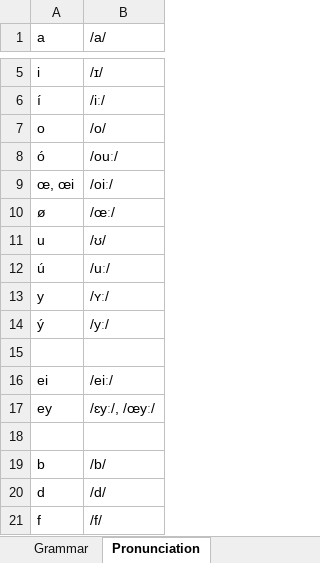
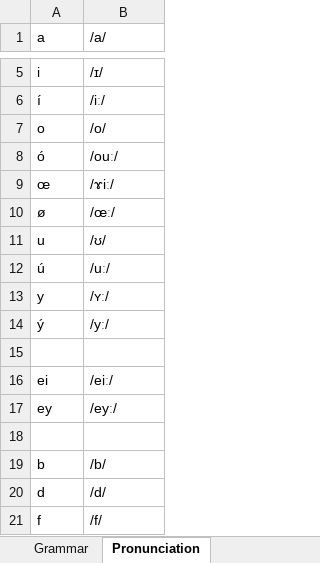
Before and after one commit to Oneo64/Aldraheimr2ndEdition, an Excel workbook: Literature/Languages/Northmannish.xlsx, sheet Pronunciation, drawn as a sheet; only a part is shown, gaps mark what is left out; values as stored, in another font and other column widths than the file's, no borders; charts and pictures not drawn; removed rows and columns are numbered as before the commit, all else as after; the diff names each change by its address in the sheet, - before the commit and + after, or states it on an @@ line.

Commit message:
Update Northmannish.xlsx

```diff
--- a/Literature/Languages/Northmannish.xlsx (sheet Pronunciation)
+++ b/Literature/Languages/Northmannish.xlsx (sheet Pronunciation)
-row 9: œ, œi | /oiː/
+row 9: œ | /ɤiː/
-B17 (/a/): /ɛyː/, /œyː/
+B17 (/a/): /eyː/
```
